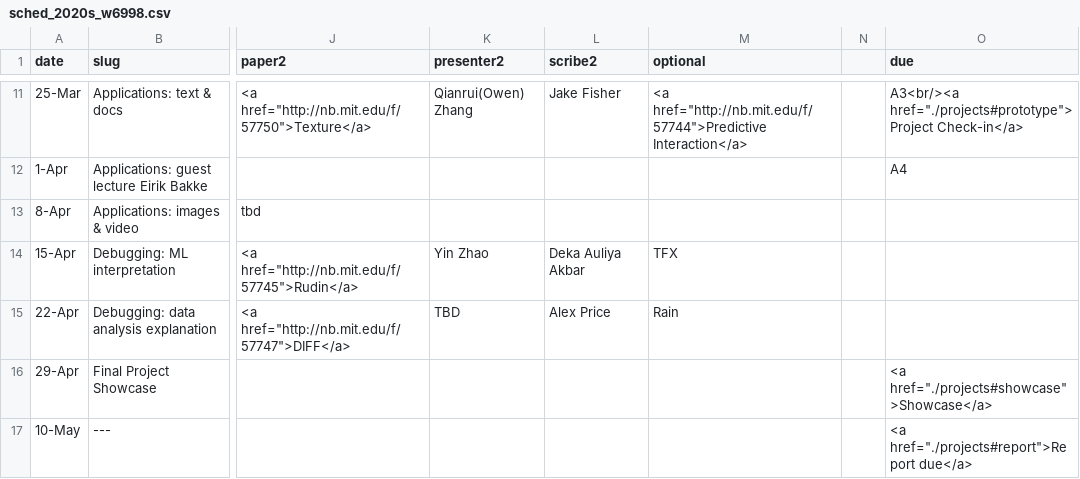
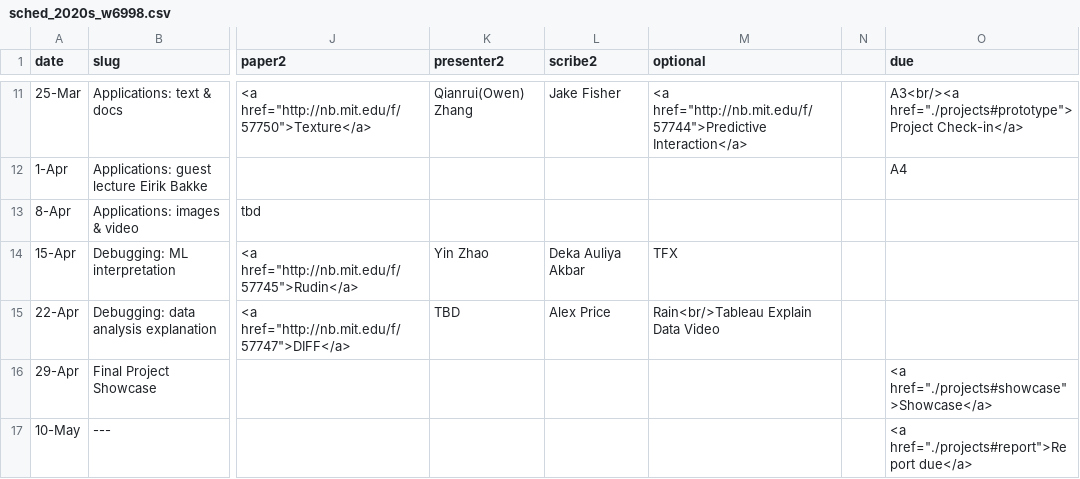
Before and after one commit to columbiaviz/columbiaviz.github.io, a CSV file: _data/sched_2020s_w6998.csv, drawn as a sheet; only a part is shown, gaps mark what is left out; the diff names each change by its address in the sheet, - before the commit and + after, or states it on an @@ line.

Commit message:
lazy commit msg

```diff
--- a/_data/sched_2020s_w6998.csv
+++ b/_data/sched_2020s_w6998.csv
-M15 (optional): Rain
+M15 (optional): Rain<br/>Tableau Explain Data Video
```
